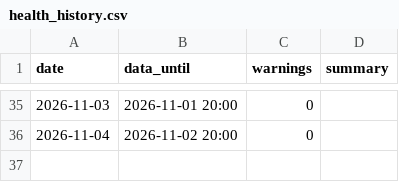
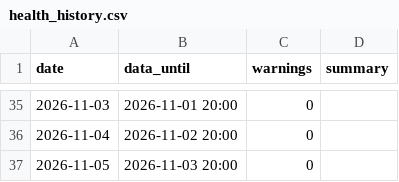
Before and after one commit to haminsu1009-boop/caleb, a CSV file: reports/health_history.csv, drawn as a sheet; only a part is shown, gaps mark what is left out; the diff names each change by its address in the sheet, - before the commit and + after, or states it on an @@ line.

```diff
--- a/reports/health_history.csv
+++ b/reports/health_history.csv
+row 37: 2026-11-05 | 2026-11-03 20:00 | 0
```
Also changed, not shown: 1 other file.
